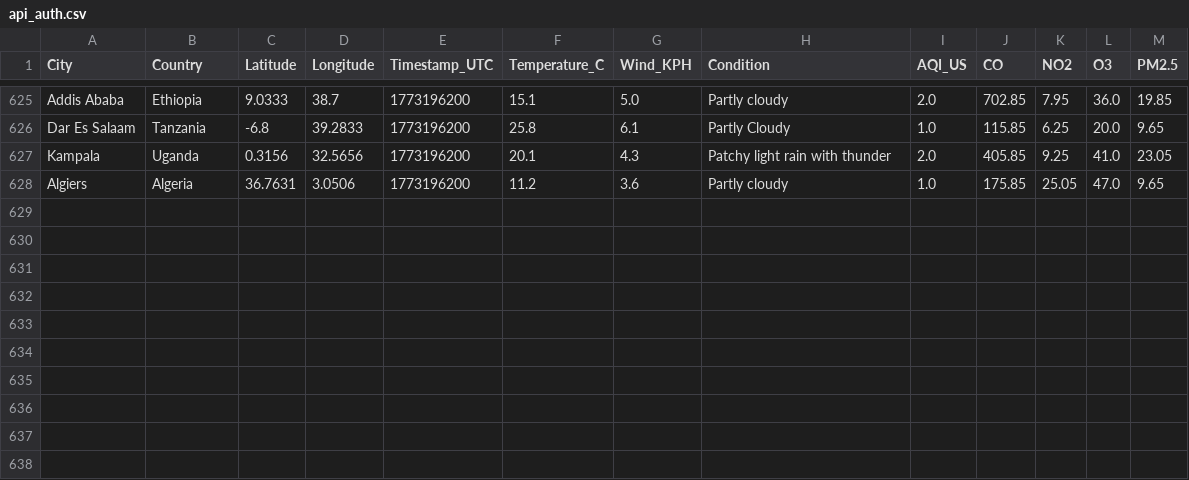
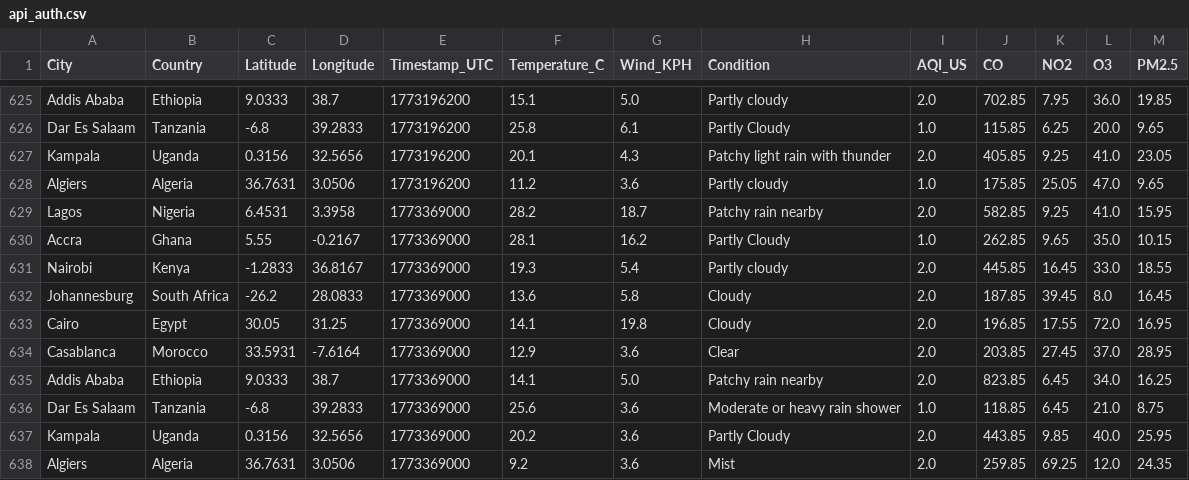
Before and after one commit to CKohwo/ADIP-ingestion-lab, a CSV file: data/api_auth.csv, drawn as a sheet; only a part is shown, gaps mark what is left out.

```diff
--- a/data/api_auth.csv
+++ b/data/api_auth.csv
@@ -628 +628,11 @@ Kampala,Uganda,0.3156,32.5656,1773196200,20.1,4.3,Patchy light rain with thunder
 Algiers,Algeria,36.7631,3.0506,1773196200,11.2,3.6,Partly cloudy,1.0,175.85,25.05,47.0,9.65
+Lagos,Nigeria,6.4531,3.3958,1773369000,28.2,18.7,Patchy rain nearby,2.0,582.85,9.25,41.0,15.95
+Accra,Ghana,5.55,-0.2167,1773369000,28.1,16.2,Partly Cloudy,1.0,262.85,9.65,35.0,10.15
+Nairobi,Kenya,-1.2833,36.8167,1773369000,19.3,5.4,Partly cloudy,2.0,445.85,16.45,33.0,18.55
+Johannesburg,South Africa,-26.2,28.0833,1773369000,13.6,5.8,Cloudy,2.0,187.85,39.45,8.0,16.45
+Cairo,Egypt,30.05,31.25,1773369000,14.1,19.8,Cloudy,2.0,196.85,17.55,72.0,16.95
+Casablanca,Morocco,33.5931,-7.6164,1773369000,12.9,3.6,Clear,2.0,203.85,27.45,37.0,28.95
+Addis Ababa,Ethiopia,9.0333,38.7,1773369000,14.1,5.0,Patchy rain nearby,2.0,823.85,6.45,34.0,16.25
+Dar Es Salaam,Tanzania,-6.8,39.2833,1773369000,25.6,3.6,Moderate or heavy rain shower,1.0,118.85,6.45,21.0,8.75
+Kampala,Uganda,0.3156,32.5656,1773369000,20.2,3.6,Partly Cloudy,2.0,443.85,9.85,40.0,25.95
+Algiers,Algeria,36.7631,3.0506,1773369000,9.2,3.6,Mist,2.0,259.85,69.25,12.0,24.35
```
